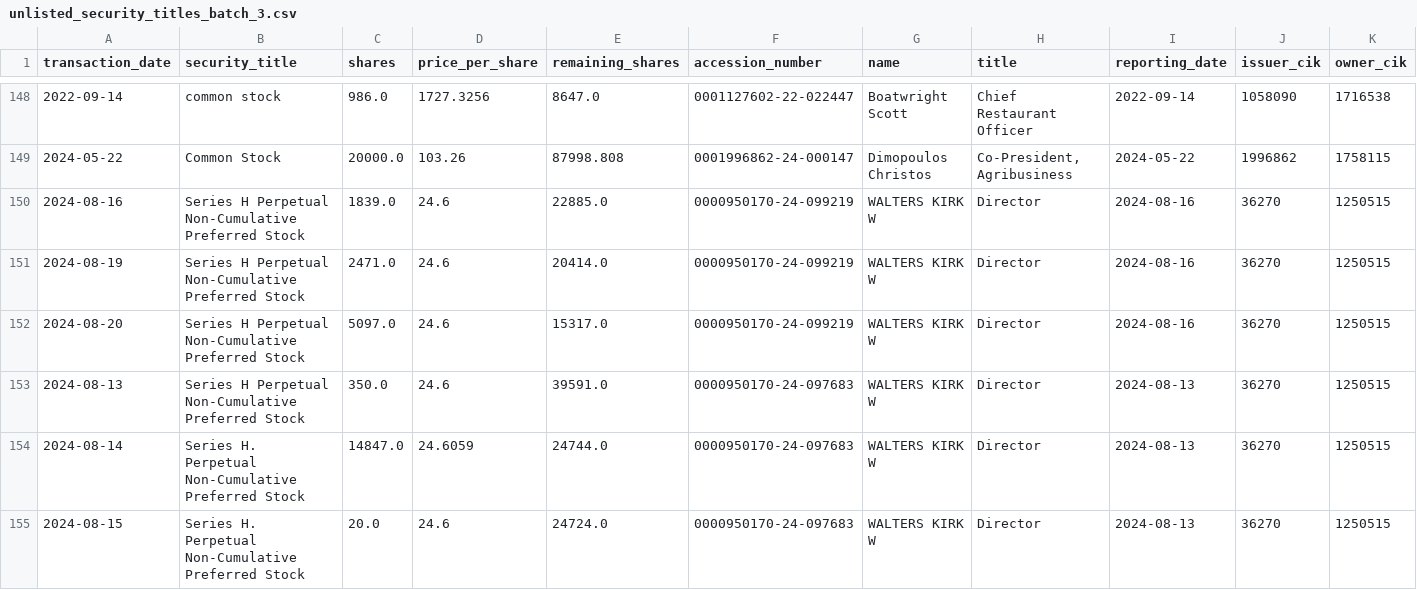
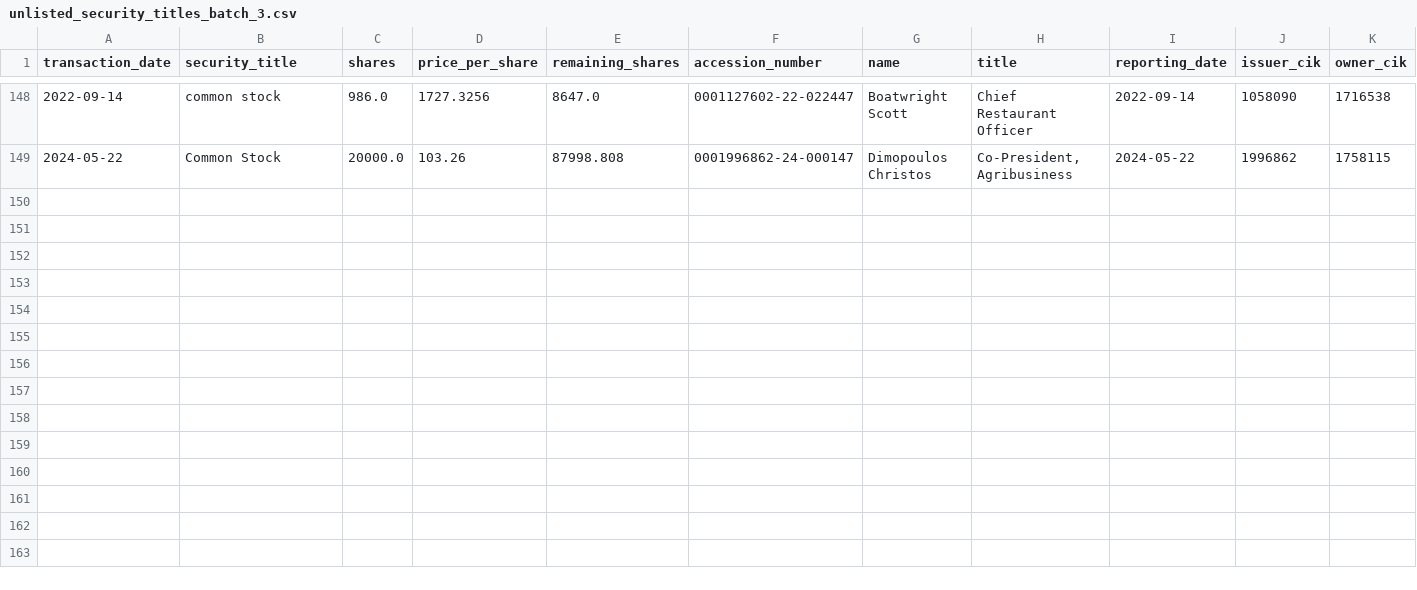
Before and after one commit to supertypeai/sectors_us_insider_trading, a CSV file: unlisted_security_titles_batch_3.csv, drawn as a sheet; only a part is shown, gaps mark what is left out; rows hold the shown columns only; the diff names each change by its address in the sheet, - before the commit and + after, or states it on an @@ line.

```diff
--- a/unlisted_security_titles_batch_3.csv
+++ b/unlisted_security_titles_batch_3.csv
-row 150: 2024-08-16 | Series H Perpetual Non-Cumulative Preferred Stock | 1839.0 | 24.6 | 22885.0 | 0000950170-24-099219 | WALTERS KIRK W | Director | 2024-08-16 | 36270 | 1250515
-row 151: 2024-08-19 | Series H Perpetual Non-Cumulative Preferred Stock | 2471.0 | 24.6 | 20414.0 | 0000950170-24-099219 | WALTERS KIRK W | Director | 2024-08-16 | 36270 | 1250515
-row 152: 2024-08-20 | Series H Perpetual Non-Cumulative Preferred Stock | 5097.0 | 24.6 | 15317.0 | 0000950170-24-099219 | WALTERS KIRK W | Director | 2024-08-16 | 36270 | 1250515
-row 153: 2024-08-13 | Series H Perpetual Non-Cumulative Preferred Stock | 350.0 | 24.6 | 39591.0 | 0000950170-24-097683 | WALTERS KIRK W | Director | 2024-08-13 | 36270 | 1250515
-row 154: 2024-08-14 | Series H. Perpetual Non-Cumulative Preferred Stock | 14847.0 | 24.6059 | 24744.0 | 0000950170-24-097683 | WALTERS KIRK W | Director | 2024-08-13 | 36270 | 1250515
-row 155: 2024-08-15 | Series H. Perpetual Non-Cumulative Preferred Stock | 20.0 | 24.6 | 24724.0 | 0000950170-24-097683 | WALTERS KIRK W | Director | 2024-08-13 | 36270 | 1250515
```
